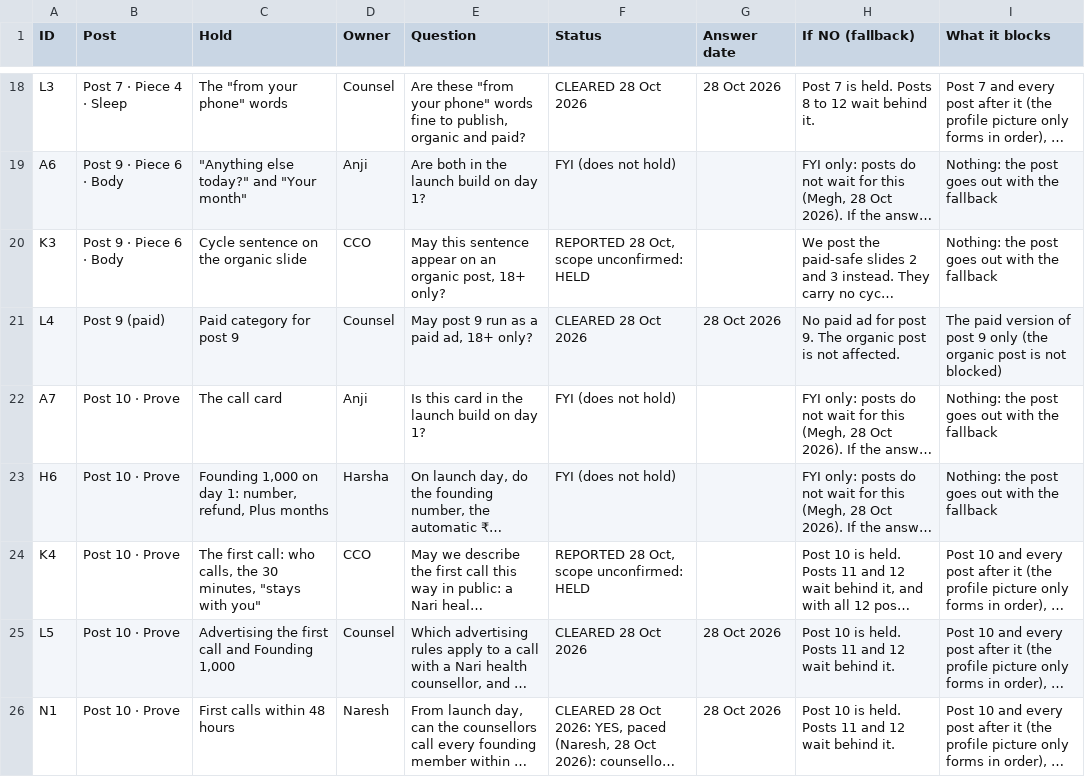
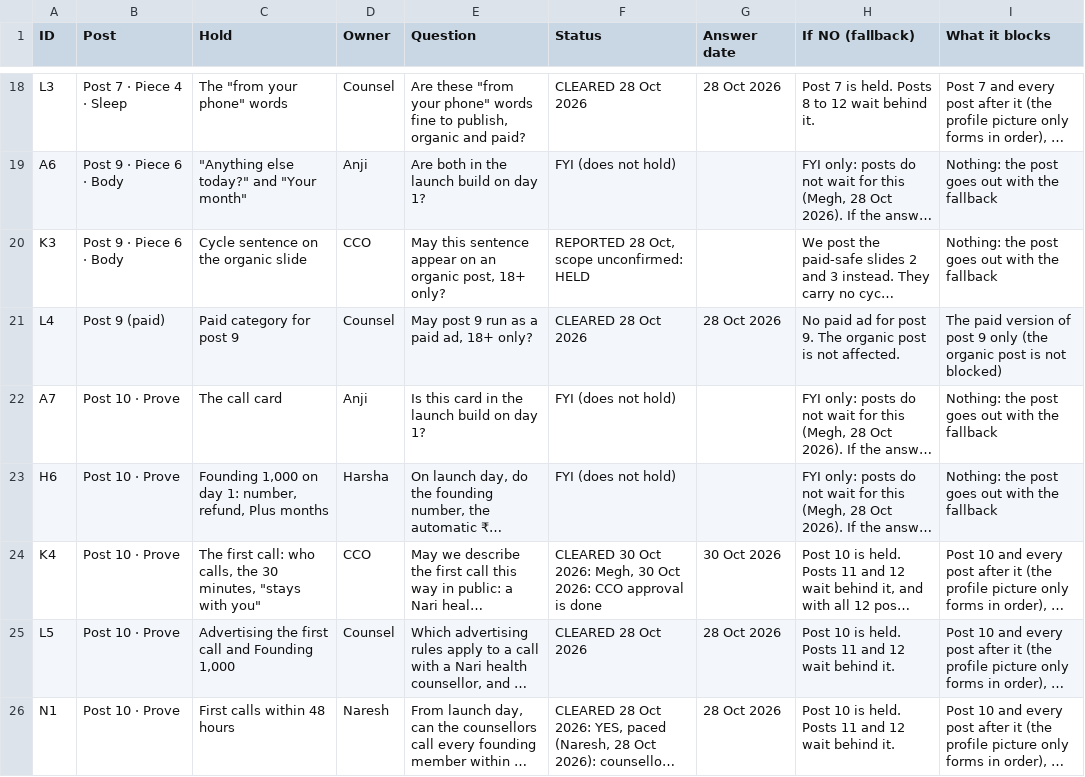
Before and after one commit to annotatory/one-picture-gheoa6, a CSV file: by_owner/MASTER_TRACKER.csv, drawn as a sheet; only a part is shown, gaps mark what is left out; long unchanged cells end in …; the diff names each change by its address in the sheet, - before the commit and + after, or states it on an @@ line.

```diff
--- a/by_owner/MASTER_TRACKER.csv
+++ b/by_owner/MASTER_TRACKER.csv
-F24 (Status): REPORTED 28 Oct, scope unconfirmed: HELD
+F24 (Status): CLEARED 30 Oct 2026: Megh, 30 Oct 2026: CCO approval is done
-G24 (Answer date): (empty)
+G24 (Answer date): 30 Oct 2026
```
Also changed, not shown: team/01_POSTING_CALENDAR.csv, 17 other files.
